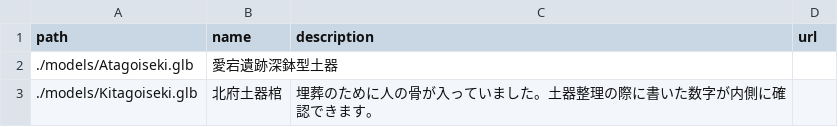
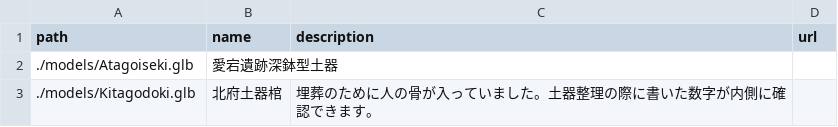
Before and after one commit to echizencity/craftARt-kokaido-jyosetu2025-00, a CSV file: models.csv, drawn as a sheet.

Commit message:
Update models.csv

```diff
--- a/models.csv
+++ b/models.csv
@@ -2,2 +2,2 @@
 ./models/Atagoiseki.glb,愛宕遺跡深鉢型土器,,
-./models/Kitagoiseki.glb,北府土器棺,埋葬のために人の骨が入っていました。土器整理の際に書いた数字が内側に確認できます。,
+./models/Kitagodoki.glb,北府土器棺,埋葬のために人の骨が入っていました。土器整理の際に書いた数字が内側に確認できます。,
```
